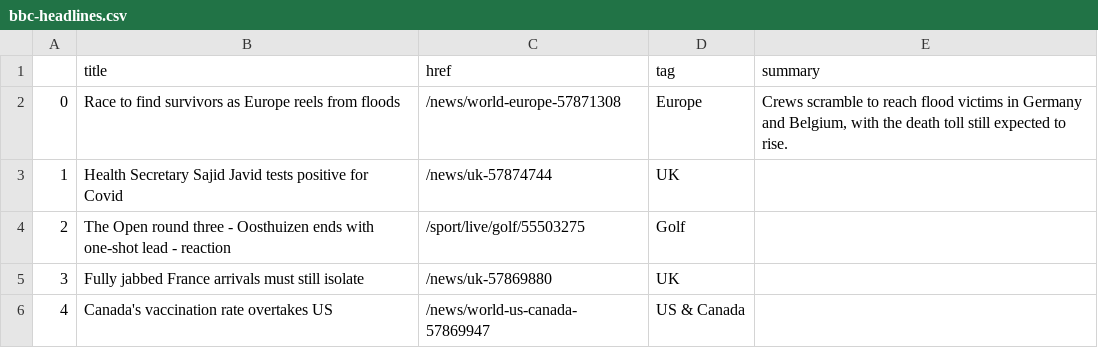
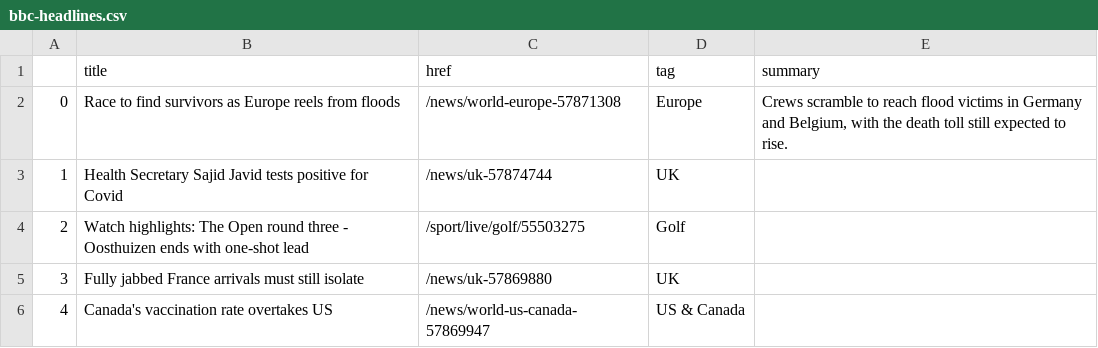
Before and after one commit to bronna/auto-scraper, a CSV file: bbc-headlines.csv, drawn as a sheet; only a part is shown.

```diff
--- a/bbc-headlines.csv
+++ b/bbc-headlines.csv
@@ -3,3 +3,3 @@
 1,Health Secretary Sajid Javid tests positive for Covid,/news/uk-57874744,UK,
-2,The Open round three - Oosthuizen ends with one-shot lead - reaction,/sport/live/golf/55503275,Golf,
+2,Watch highlights: The Open round three - Oosthuizen ends with one-shot lead,/sport/live/golf/55503275,Golf,
 3,Fully jabbed France arrivals must still isolate,/news/uk-57869880,UK,
```
